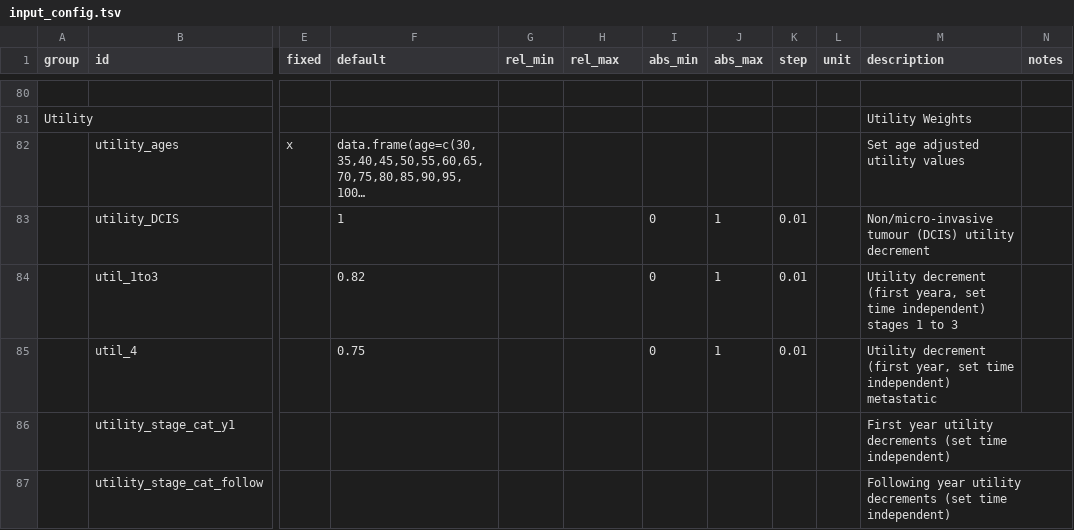
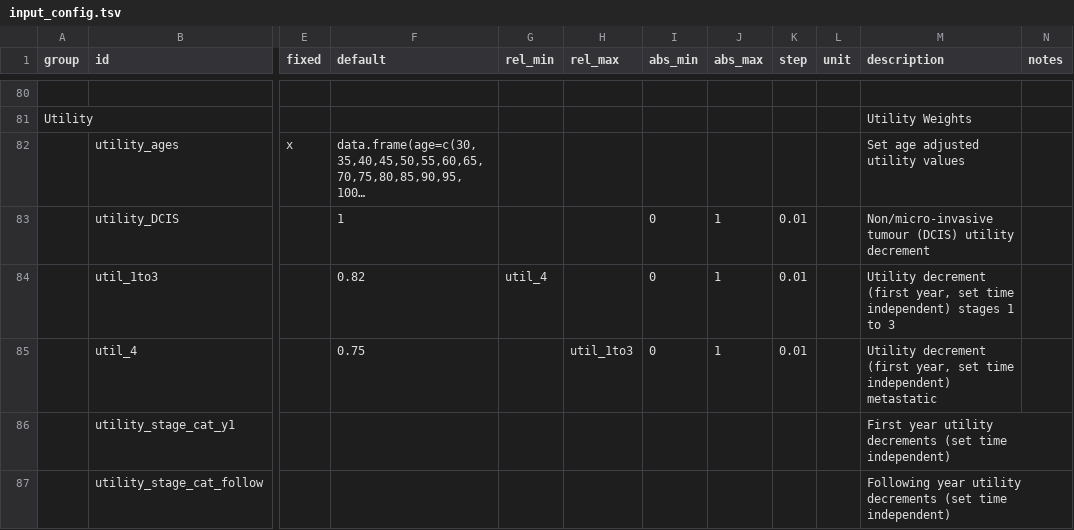
Before and after one commit to UoMResearchIT/MANC-RISK-SCREEN, a TSV file: data-raw/input_config.tsv, drawn as a sheet; only a part is shown, gaps mark what is left out; long unchanged cells end in …; the diff names each change by its address in the sheet, - before the commit and + after, or states it on an @@ line.

```diff
--- a/data-raw/input_config.tsv
+++ b/data-raw/input_config.tsv
-G84 (rel_min): (empty)
+G84 (rel_min): util_4
-M84 (description): …decrement (first yeara, set time…
+M84 (description): …decrement (first year, set time…
-H85 (rel_max): (empty)
+H85 (rel_max): util_1to3
```
Also changed, not shown: 2 other files.
